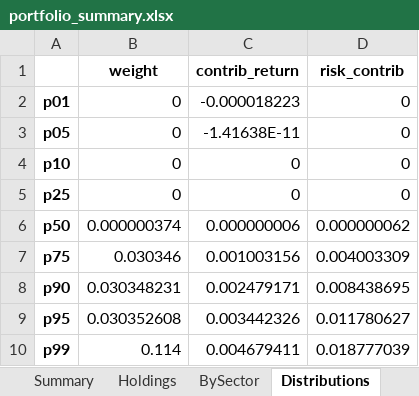
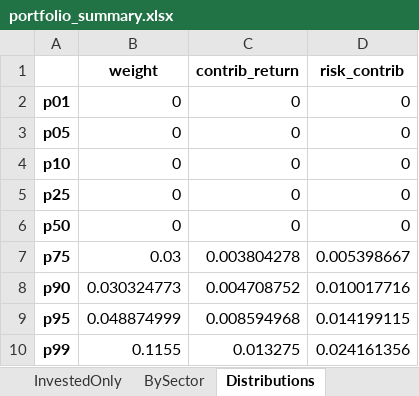
Before and after one commit to Jennifer-Werner/investing_strategy, an Excel workbook: valuation/portfolio_optimizer/outputs/portfolio_summary.xlsx, sheet Distributions, drawn as a sheet; values as stored, in another font and other column widths than the file's, no borders; the diff names each change by its address in the sheet, - before the commit and + after, or states it on an @@ line.

```diff
--- a/valuation/portfolio_optimizer/outputs/portfolio_summary.xlsx (sheet Distributions)
+++ b/valuation/portfolio_optimizer/outputs/portfolio_summary.xlsx (sheet Distributions)
+sheet tab: InvestedOnly
-C2 (contrib_return): -0.000018223
+C2 (contrib_return): 0
-C3 (contrib_return): -1.41638E-11
+C3 (contrib_return): 0
-B6 (weight): 0.000000374
+B6 (weight): 0
-C6 (contrib_return): 0.000000006
+C6 (contrib_return): 0
-D6 (risk_contrib): 0.000000062
+D6 (risk_contrib): 0
-B7 (weight): 0.030346
+B7 (weight): 0.03
-C7 (contrib_return): 0.001003156
+C7 (contrib_return): 0.003804278
-D7 (risk_contrib): 0.004003309
+D7 (risk_contrib): 0.005398667
-B8 (weight): 0.030348231
+B8 (weight): 0.030324773
-C8 (contrib_return): 0.002479171
+C8 (contrib_return): 0.004708752
-D8 (risk_contrib): 0.008438695
+D8 (risk_contrib): 0.010017716
-B9 (weight): 0.030352608
+B9 (weight): 0.048874999
-C9 (contrib_return): 0.003442326
+C9 (contrib_return): 0.008594968
-D9 (risk_contrib): 0.011780627
+D9 (risk_contrib): 0.014199115
-B10 (weight): 0.114
+B10 (weight): 0.1155
-C10 (contrib_return): 0.004679411
+C10 (contrib_return): 0.013275
-D10 (risk_contrib): 0.018777039
+D10 (risk_contrib): 0.024161356
```
Also changed, not shown: sheet Holdings, sheet ExpectedReturns, sheet ExpectedReturns_Invested, sheet BySector, sheet Summary, other sheet tabs, 50 other files.
